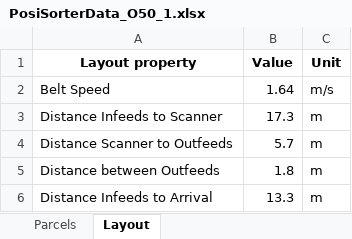
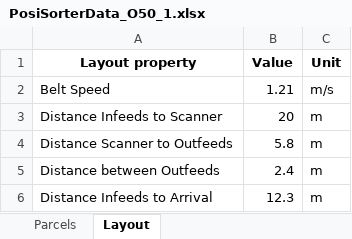
Before and after one commit to RyanSindic-1/SortingCBLGroup5, an Excel workbook: Data_tb_tested/PosiSorterData_O50_1.xlsx, sheet Layout, drawn as a sheet; values as stored, in another font and other column widths than the file's, no borders; the diff names each change by its address in the sheet, - before the commit and + after, or states it on an @@ line.

```diff
--- a/Data_tb_tested/PosiSorterData_O50_1.xlsx (sheet Layout)
+++ b/Data_tb_tested/PosiSorterData_O50_1.xlsx (sheet Layout)
-B2 (Value): 1.64
+B2 (Value): 1.21
-B3 (Value): 17.3
+B3 (Value): 20
-B4 (Value): 5.7
+B4 (Value): 5.8
-B5 (Value): 1.8
+B5 (Value): 2.4
-B6 (Value): 13.3
+B6 (Value): 12.3
```
Also changed, not shown: sheet Parcels.
